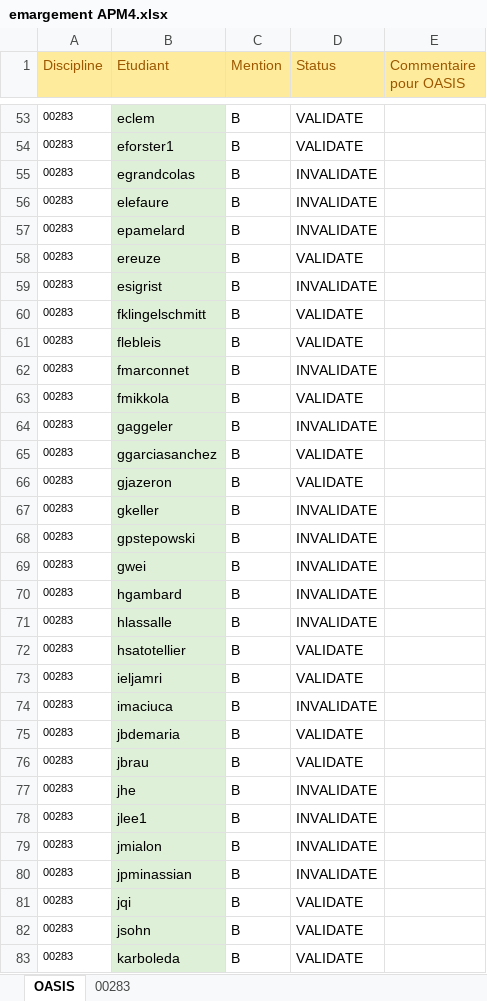
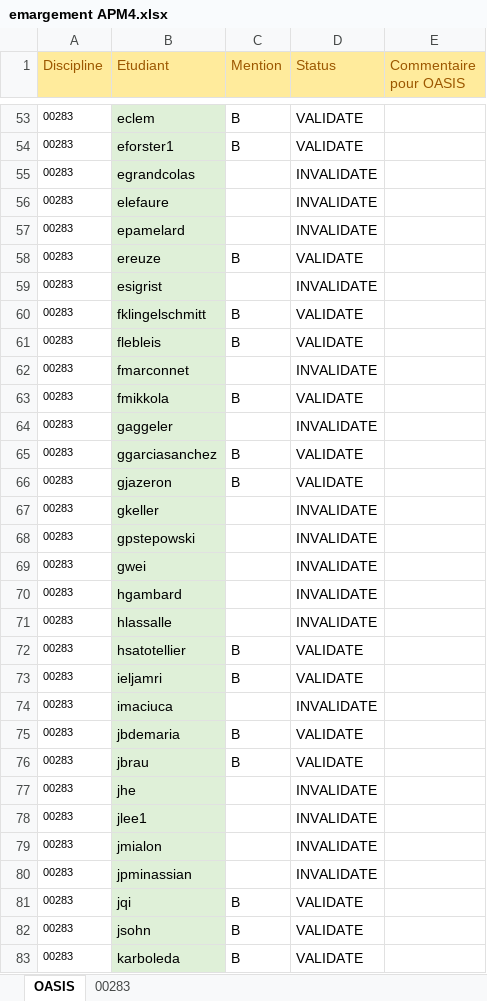
Before and after one commit to f80dev/OasisTools, an Excel workbook: emargement APM4.xlsx, sheet OASIS, drawn as a sheet; only a part is shown, gaps mark what is left out; values as stored, in another font and other column widths than the file's, no borders; the diff covers the shown part only; the diff names each change by its address in the sheet, - before the commit and + after, or states it on an @@ line.

```diff
--- a/emargement APM4.xlsx (sheet OASIS)
+++ b/emargement APM4.xlsx (sheet OASIS)
-C55:C57 (Mention): B
+C55:C57 (Mention): (empty)
-C59 (Mention): B
+C59 (Mention): (empty)
-C62 (Mention): B
+C62 (Mention): (empty)
-C64 (Mention): B
+C64 (Mention): (empty)
-C67:C71 (Mention): B
+C67:C71 (Mention): (empty)
-C74 (Mention): B
+C74 (Mention): (empty)
-C77:C80 (Mention): B
+C77:C80 (Mention): (empty)
```
Also changed, not shown: 59 edited cells elsewhere in this sheet, formulas that keep their value, 3 other files.
